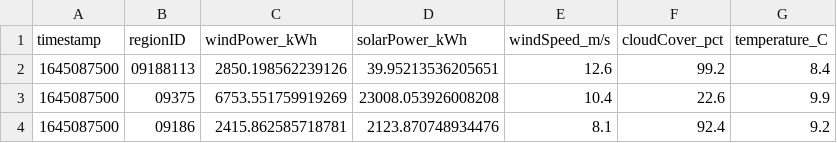
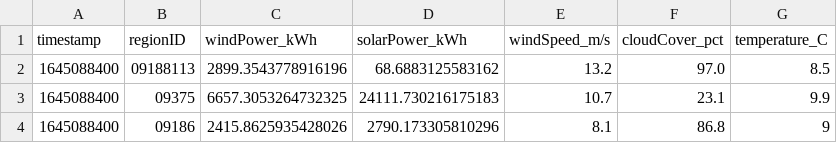
Before and after one commit to PatrycjaO/PortfolioRedshift, a CSV file: monitor_data/live_energydata.csv, drawn as a sheet.

```diff
--- a/monitor_data/live_energydata.csv
+++ b/monitor_data/live_energydata.csv
@@ -1,4 +1,4 @@
 timestamp,regionID,windPower_kWh,solarPower_kWh,windSpeed_m/s,cloudCover_pct,temperature_C
-1645087500,09188113,2850.198562239126,39.95213536205651,12.6,99.2,8.4
-1645087500,09375,6753.551759919269,23008.053926008208,10.4,22.6,9.9
-1645087500,09186,2415.862585718781,2123.870748934476,8.1,92.4,9.2
+1645088400,09188113,2899.3543778916196,68.6883125583162,13.2,97.0,8.5
+1645088400,09375,6657.3053264732325,24111.730216175183,10.7,23.1,9.9
+1645088400,09186,2415.8625935428026,2790.173305810296,8.1,86.8,9
```
Also changed, not shown: 6 other files.
